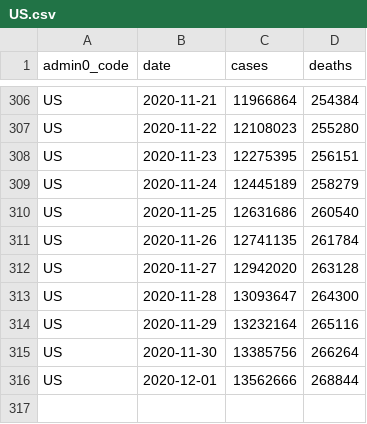
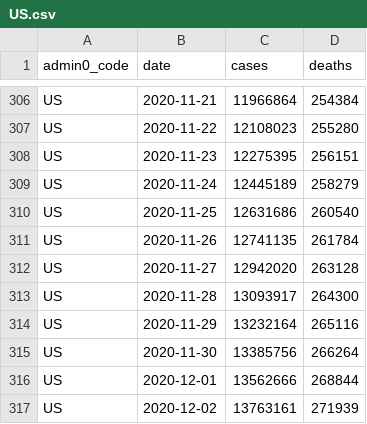
Before and after one commit to covid-open-data/xform-casecount-us-jhu, a CSV file: output/admin0/US.csv, drawn as a sheet; only a part is shown, gaps mark what is left out.

```diff
--- a/output/admin0/US.csv
+++ b/output/admin0/US.csv
@@ -312,3 +312,3 @@ US,2020-11-26,12741135,261784
 US,2020-11-27,12942020,263128
-US,2020-11-28,13093647,264300
+US,2020-11-28,13093917,264300
 US,2020-11-29,13232164,265116
@@ -316 +316,2 @@ US,2020-11-30,13385756,266264
 US,2020-12-01,13562666,268844
+US,2020-12-02,13763161,271939
```
Also changed, not shown: output/admin1/US.csv.
